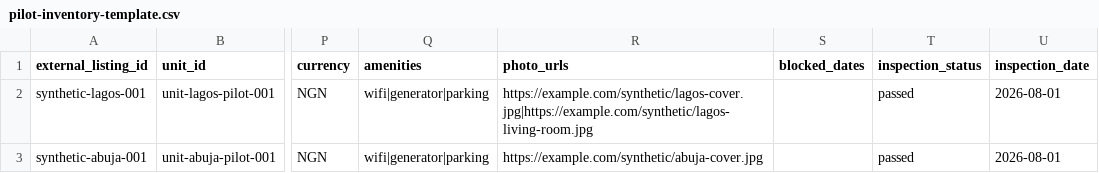
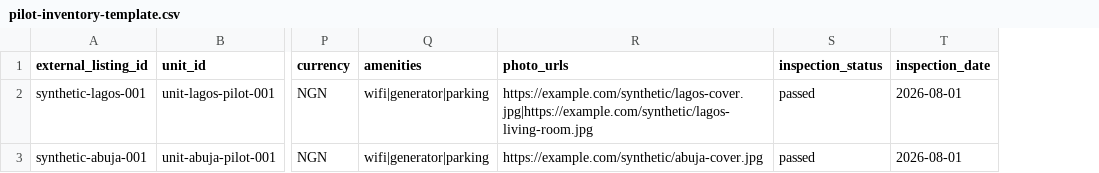
Before and after one commit to cyruslayo/chat-marketplace, a CSV file: docs/pilot-inventory-template.csv, drawn as a sheet; only a part is shown, gaps mark what is left out; the diff names each change by its address in the sheet, - before the commit and + after, or states it on an @@ line.

```diff
--- a/docs/pilot-inventory-template.csv
+++ b/docs/pilot-inventory-template.csv
-column S (blocked_dates), empty
```
Also changed, not shown: 4 other files.
